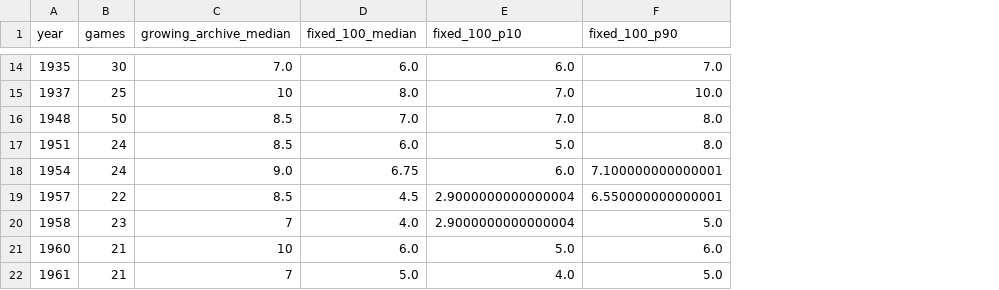
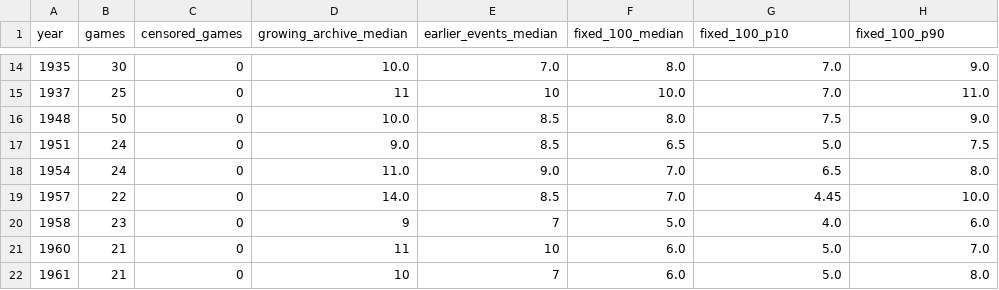
Before and after one commit to dinghaoluo/chess-evolution, a CSV file: data/novelty_year_summary.csv, drawn as a sheet; only a part is shown, gaps mark what is left out; addresses are those after the commit; the diff covers the shown part only; the diff names each change by its address in the sheet, - before the commit and + after, or states it on an @@ line.

Commit message:
fix: correct novelty chronology and archive sampling

```diff
--- a/data/novelty_year_summary.csv
+++ b/data/novelty_year_summary.csv
+column C (censored_games), rows 14-22: all 0
+column E (earlier_events_median), rows 14-22: 7.0 | 10 | 8.5 | 8.5 | 9.0 | 8.5 | 7 | 10 | 7
-D14 (growing_archive_median): 7.0
+D14 (growing_archive_median): 10.0
-F14 (fixed_100_median): 6.0
+F14 (fixed_100_median): 8.0
-G14 (fixed_100_p10): 6.0
+G14 (fixed_100_p10): 7.0
-H14 (fixed_100_p90): 7.0
+H14 (fixed_100_p90): 9.0
-D15 (growing_archive_median): 10
+D15 (growing_archive_median): 11
-F15 (fixed_100_median): 8.0
+F15 (fixed_100_median): 10.0
-H15 (fixed_100_p90): 10.0
+H15 (fixed_100_p90): 11.0
-D16 (growing_archive_median): 8.5
+D16 (growing_archive_median): 10.0
-F16 (fixed_100_median): 7.0
+F16 (fixed_100_median): 8.0
-G16 (fixed_100_p10): 7.0
+G16 (fixed_100_p10): 7.5
-H16 (fixed_100_p90): 8.0
+H16 (fixed_100_p90): 9.0
-D17 (growing_archive_median): 8.5
+D17 (growing_archive_median): 9.0
-F17 (fixed_100_median): 6.0
+F17 (fixed_100_median): 6.5
-H17 (fixed_100_p90): 8.0
+H17 (fixed_100_p90): 7.5
-D18 (growing_archive_median): 9.0
+D18 (growing_archive_median): 11.0
-F18 (fixed_100_median): 6.75
+F18 (fixed_100_median): 7.0
-G18 (fixed_100_p10): 6.0
+G18 (fixed_100_p10): 6.5
-H18 (fixed_100_p90): 7.100000000000001
+H18 (fixed_100_p90): 8.0
-D19 (growing_archive_median): 8.5
+D19 (growing_archive_median): 14.0
-F19 (fixed_100_median): 4.5
+F19 (fixed_100_median): 7.0
-G19 (fixed_100_p10): 2.9000000000000004
+G19 (fixed_100_p10): 4.45
-H19 (fixed_100_p90): 6.550000000000001
+H19 (fixed_100_p90): 10.0
-D20 (growing_archive_median): 7
+D20 (growing_archive_median): 9
-F20 (fixed_100_median): 4.0
+F20 (fixed_100_median): 5.0
-G20 (fixed_100_p10): 2.9000000000000004
+G20 (fixed_100_p10): 4.0
-H20 (fixed_100_p90): 5.0
+H20 (fixed_100_p90): 6.0
-D21 (growing_archive_median): 10
+D21 (growing_archive_median): 11
-H21 (fixed_100_p90): 6.0
+H21 (fixed_100_p90): 7.0
-D22 (growing_archive_median): 7
+D22 (growing_archive_median): 10
-F22 (fixed_100_median): 5.0
+F22 (fixed_100_median): 6.0
-G22 (fixed_100_p10): 4.0
+G22 (fixed_100_p10): 5.0
-H22 (fixed_100_p90): 5.0
+H22 (fixed_100_p90): 8.0
```
Also changed, not shown: 91 edited cells elsewhere in this file, 6 other files.
